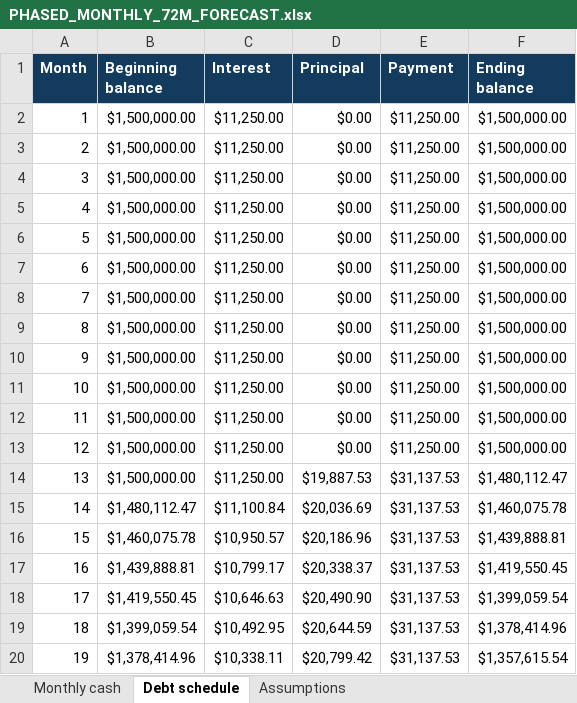
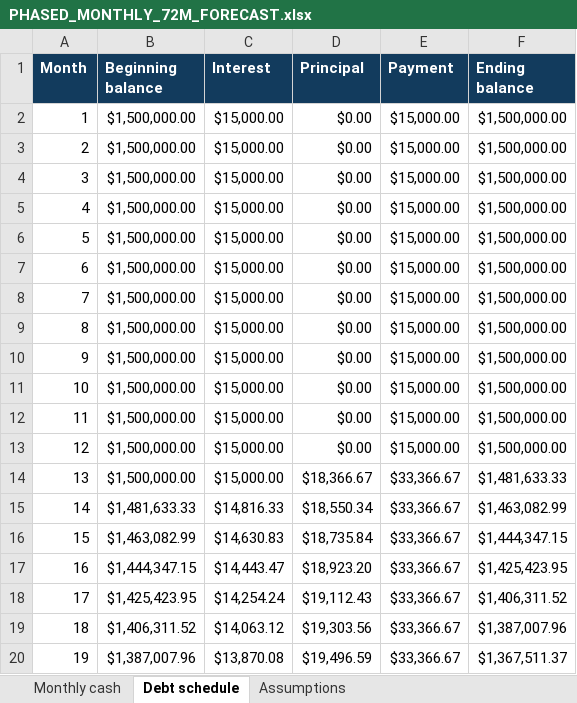
Before and after one commit to dvolcore/futures-friends, an Excel workbook: investor/Digital/model/PHASED_MONTHLY_72M_FORECAST.xlsx, sheet Debt schedule, drawn as a sheet; only a part is shown; values as stored, in another font and other column widths than the file's, no borders; the diff covers the shown part only; the diff names each change by its address in the sheet, - before the commit and + after, or states it on an @@ line.

Commit message:
Make proposed lender compensation explicit without overstating repayment capacity
Reprice the current $1.5M full-draw illustration to 12% fixed annual interest, supported by published lending context and clearly marked as proposed terms. Refresh the payment schedule, forecast, PDFs, local delivery manifest and digital calculator. Preserve superseded historical financing cases and disclose that all four current scenarios fail debt coverage.

Constraint: No equity, conversion, perpetual royalty or permanent ownership is offered
Rejected: Treat 12% as a proven market average or funding solution | Published comparables differ and cash coverage still fails
Confidence: medium
Scope-risk: moderate
Directive: Reconcile any agreed draw structure, fees and repayment source before issuing an executed note
Tested: Independent amortization calculation, final payoff, PDF text and visual checks, digital calculator at months 13 and 72, unchanged cost ledger hash, JavaScript syntax and diff checks
Not-tested: Lender underwriting or approval, actual repayment capacity, executed legal terms

```diff
--- a/investor/Digital/model/PHASED_MONTHLY_72M_FORECAST.xlsx (sheet Debt schedule)
+++ b/investor/Digital/model/PHASED_MONTHLY_72M_FORECAST.xlsx (sheet Debt schedule)
-C2:C14 (Interest): $11,250.00
+C2:C14 (Interest): $15,000.00
-E2:E13 (Payment): $11,250.00
+E2:E13 (Payment): $15,000.00
-D14 (Principal): $19,887.53
+D14 (Principal): $18,366.67
-E14:E20 (Payment): $31,137.53
+E14:E20 (Payment): $33,366.67
-F14 (Ending balance): $1,480,112.47
+F14 (Ending balance): $1,481,633.33
-B15 (Beginning balance): $1,480,112.47
+B15 (Beginning balance): $1,481,633.33
-C15 (Interest): $11,100.84
+C15 (Interest): $14,816.33
-D15 (Principal): $20,036.69
+D15 (Principal): $18,550.34
-F15 (Ending balance): $1,460,075.78
+F15 (Ending balance): $1,463,082.99
-B16 (Beginning balance): $1,460,075.78
+B16 (Beginning balance): $1,463,082.99
-C16 (Interest): $10,950.57
+C16 (Interest): $14,630.83
-D16 (Principal): $20,186.96
+D16 (Principal): $18,735.84
-F16 (Ending balance): $1,439,888.81
+F16 (Ending balance): $1,444,347.15
-B17 (Beginning balance): $1,439,888.81
+B17 (Beginning balance): $1,444,347.15
-C17 (Interest): $10,799.17
+C17 (Interest): $14,443.47
-D17 (Principal): $20,338.37
+D17 (Principal): $18,923.20
-F17 (Ending balance): $1,419,550.45
+F17 (Ending balance): $1,425,423.95
-B18 (Beginning balance): $1,419,550.45
+B18 (Beginning balance): $1,425,423.95
-C18 (Interest): $10,646.63
+C18 (Interest): $14,254.24
-D18 (Principal): $20,490.90
+D18 (Principal): $19,112.43
-F18 (Ending balance): $1,399,059.54
+F18 (Ending balance): $1,406,311.52
-B19 (Beginning balance): $1,399,059.54
+B19 (Beginning balance): $1,406,311.52
-C19 (Interest): $10,492.95
+C19 (Interest): $14,063.12
-D19 (Principal): $20,644.59
+D19 (Principal): $19,303.56
-F19 (Ending balance): $1,378,414.96
+F19 (Ending balance): $1,387,007.96
-B20 (Beginning balance): $1,378,414.96
+B20 (Beginning balance): $1,387,007.96
-C20 (Interest): $10,338.11
+C20 (Interest): $13,870.08
-D20 (Principal): $20,799.42
+D20 (Principal): $19,496.59
-F20 (Ending balance): $1,357,615.54
+F20 (Ending balance): $1,367,511.37
```
Also changed, not shown: 264 edited cells elsewhere in this sheet, sheet Monthly cash, sheet Assumptions, 23 other files.
